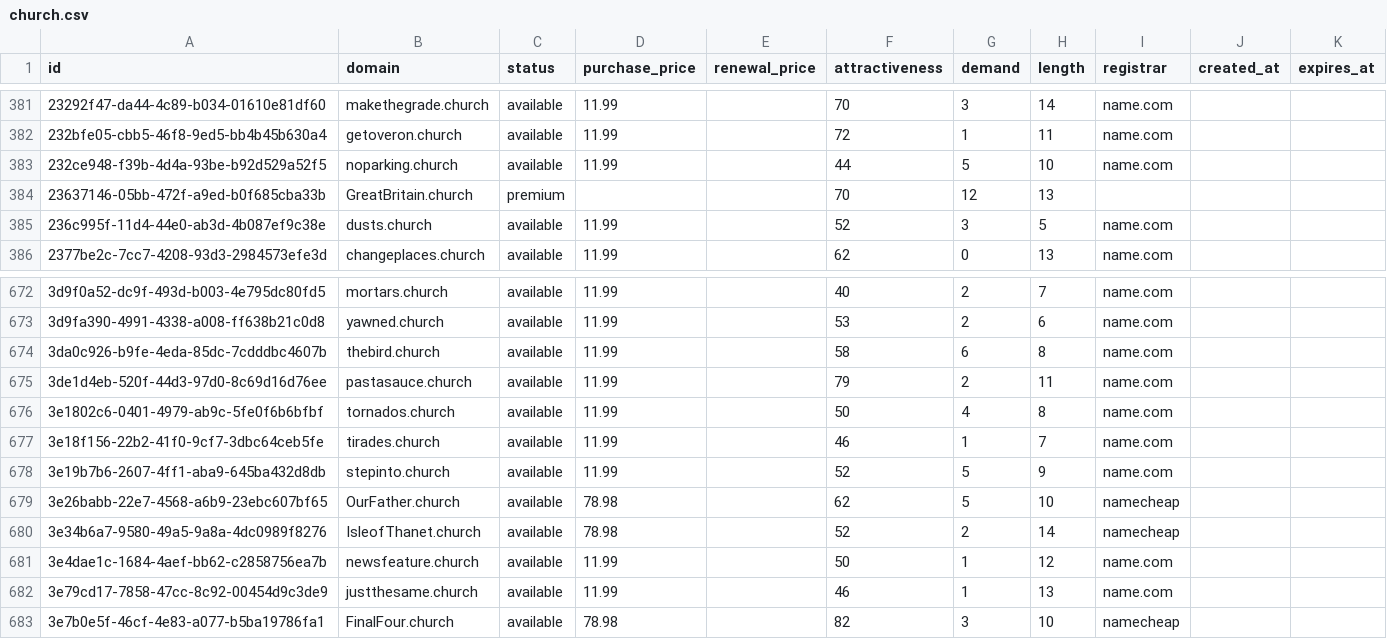
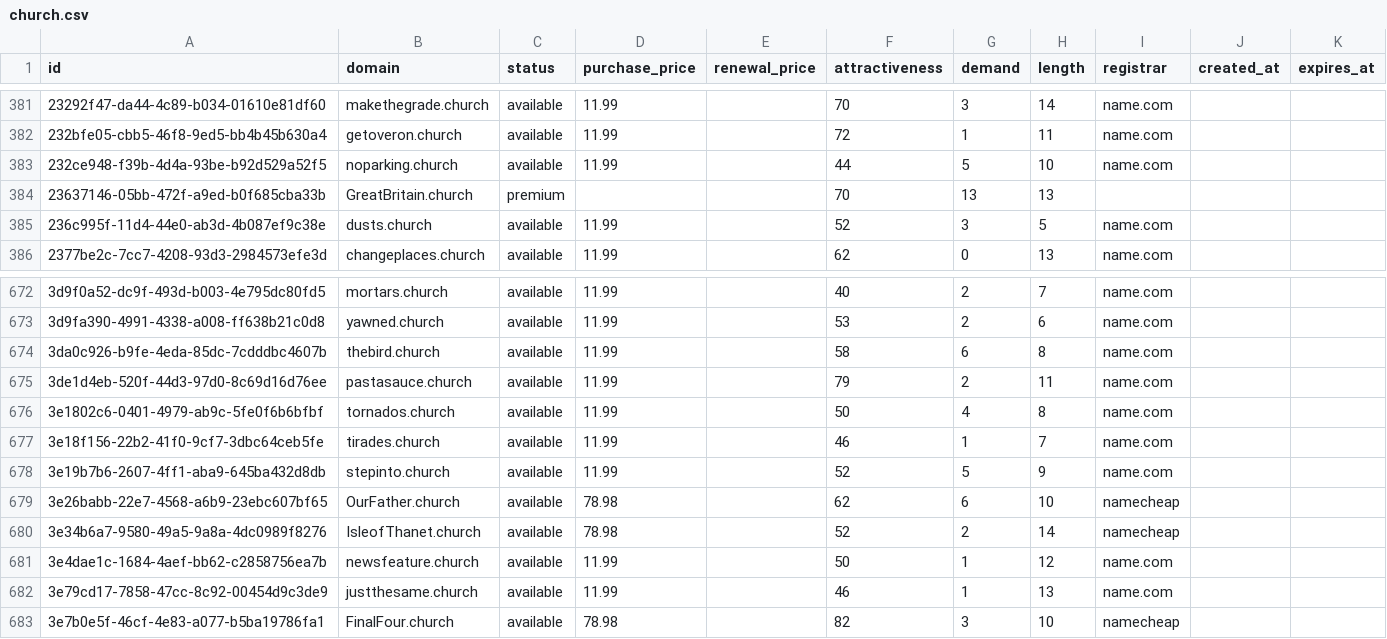
Before and after one commit to UniqueDomains/church-oneword-domains, a CSV file: church.csv, drawn as a sheet; only a part is shown, gaps mark what is left out.

Commit message:
Domains update

```diff
--- a/church.csv
+++ b/church.csv
@@ -383,3 +383,3 @@ id,domain,status,purchase_price,renewal_price,attractiveness,demand,length,regis
 232ce948-f39b-4d4a-93be-b92d529a52f5,noparking.church,available,11.99,,44,5,10,name.com,,
-23637146-05bb-472f-a9ed-b0f685cba33b,GreatBritain.church,premium,,,70,12,13,,,
+23637146-05bb-472f-a9ed-b0f685cba33b,GreatBritain.church,premium,,,70,13,13,,,
 236c995f-11d4-44e0-ab3d-4b087ef9c38e,dusts.church,available,11.99,,52,3,5,name.com,,
@@ -678,3 +678,3 @@ id,domain,status,purchase_price,renewal_price,attractiveness,demand,length,regis
 3e19b7b6-2607-4ff1-aba9-645ba432d8db,stepinto.church,available,11.99,,52,5,9,name.com,,
-3e26babb-22e7-4568-a6b9-23ebc607bf65,OurFather.church,available,78.98,,62,5,10,namecheap,,
+3e26babb-22e7-4568-a6b9-23ebc607bf65,OurFather.church,available,78.98,,62,6,10,namecheap,,
 3e34b6a7-9580-49a5-9a8a-4dc0989f8276,IsleofThanet.church,available,78.98,,52,2,14,namecheap,,
```
Also changed, not shown: 2 other files.
